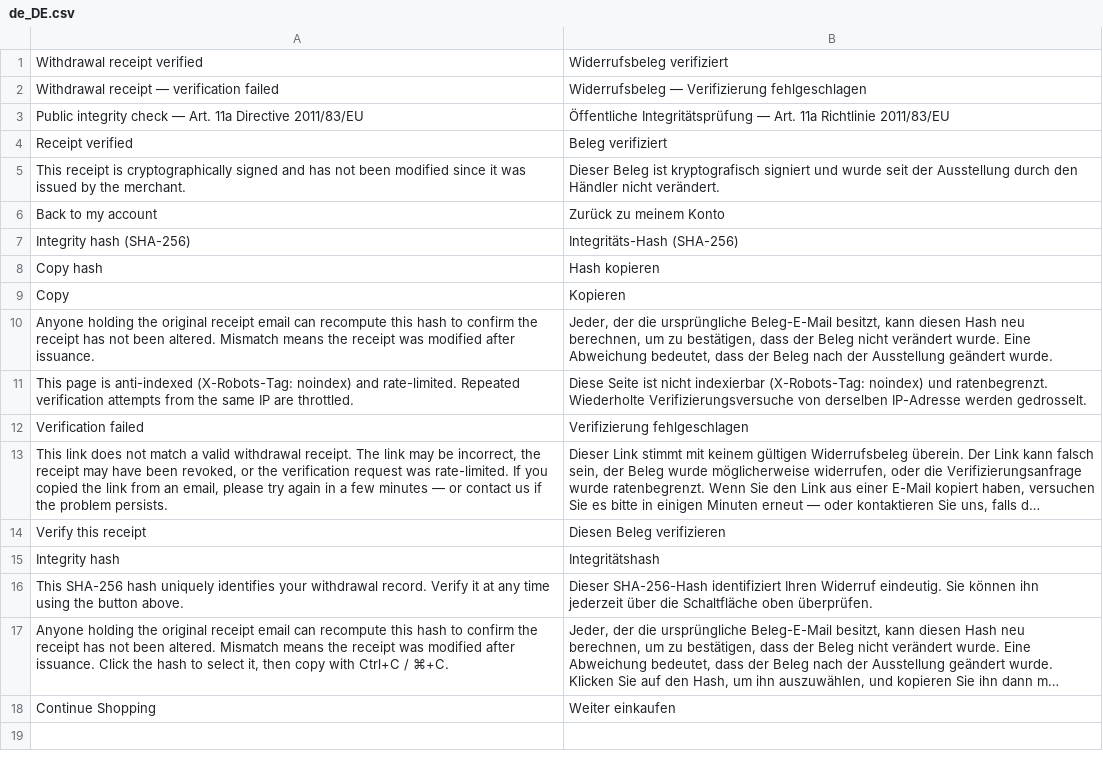
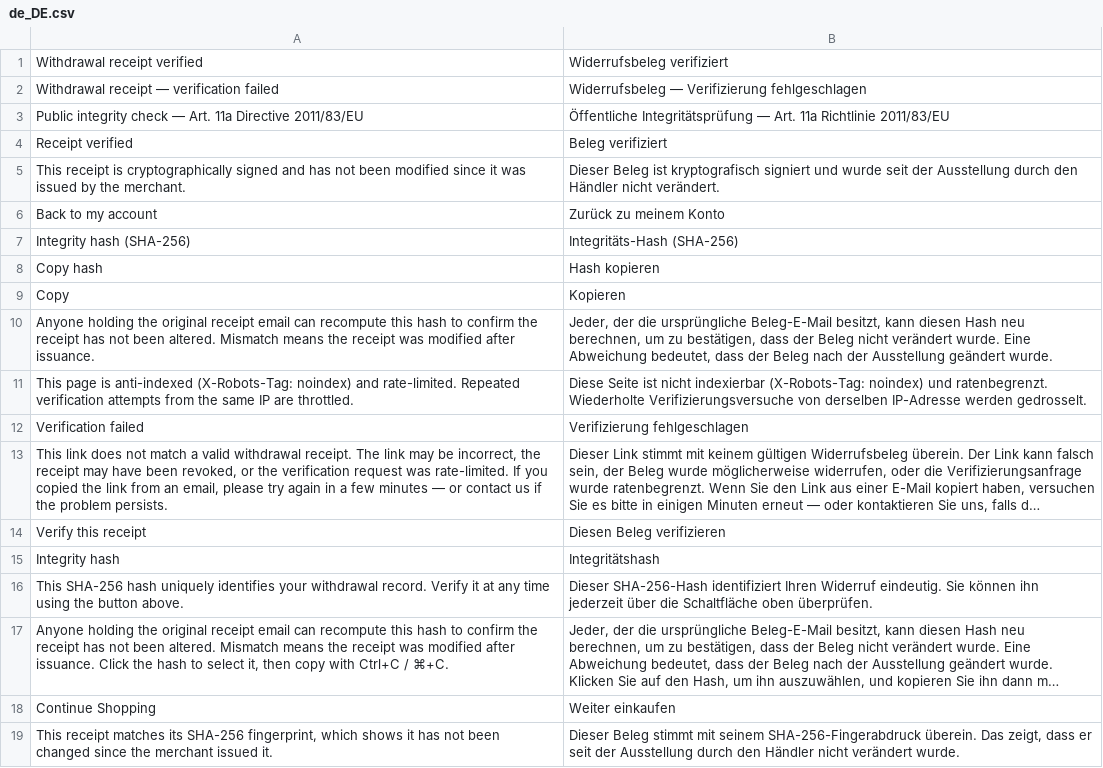
Before and after one commit to rebimol/module-eu-withdrawal-receipt-verify, a CSV file: i18n/de_DE.csv, drawn as a sheet; long unchanged cells end in …; the diff names each change by its address in the sheet, - before the commit and + after, or states it on an @@ line.

```diff
--- a/i18n/de_DE.csv
+++ b/i18n/de_DE.csv
+row 19: This receipt matches its SHA-256 fingerprint, which shows it has not been changed since the merchant issued it. | Dieser Beleg stimmt mit seinem SHA-256-Fingerabdruck überein. Das zeigt, dass er seit der Ausstellung durch den Händler nicht verändert wurde.
```
Also changed, not shown: i18n/bg_BG.csv, i18n/el_GR.csv, 21 other files.
